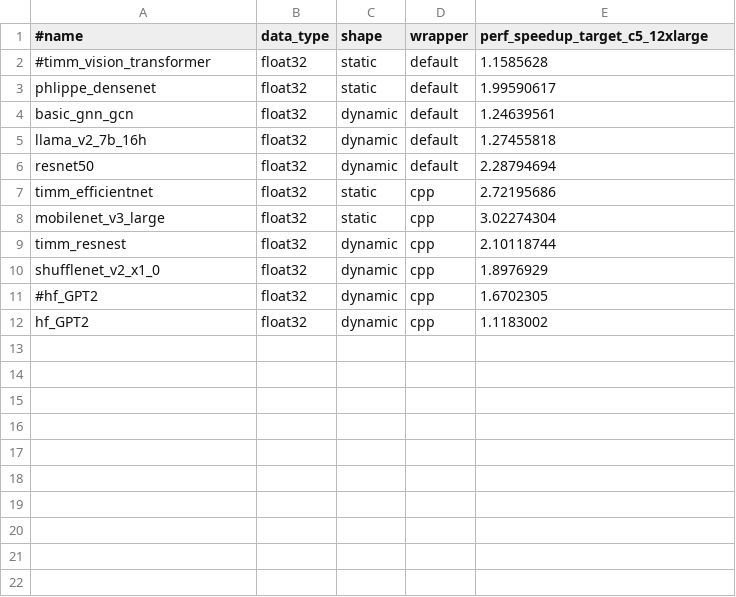
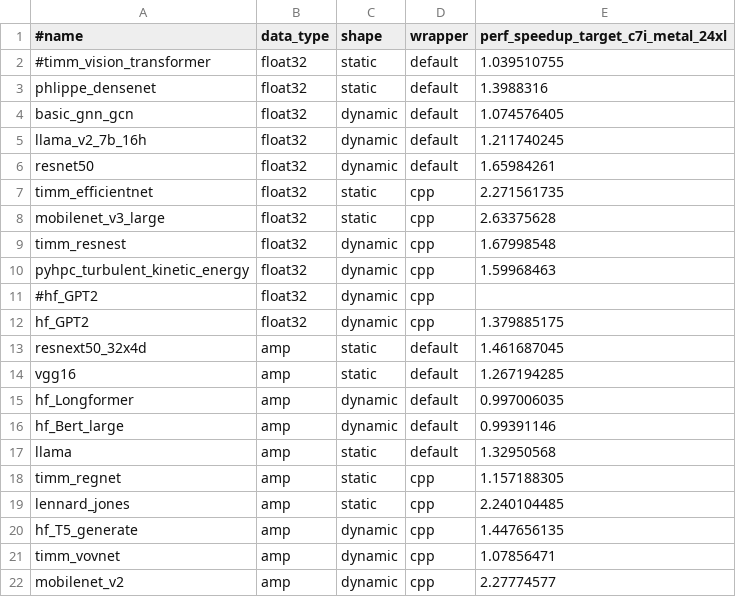
Before and after one commit to HabanaAI/pytorch-fork, a CSV file: benchmarks/dynamo/expected_ci_speedup_inductor_torchbench_cpu.csv, drawn as a sheet.

Commit message:
[CI] Add AMP models in inductor cpu smoketest for performance (#125830)
Pull Request resolved: https://github.com/pytorch/pytorch/pull/125830
Approved by: https://github.com/chuanqi129, https://github.com/jgong5, https://github.com/huydhn, https://github.com/desertfire, https://github.com/atalman

```diff
--- a/benchmarks/dynamo/expected_ci_speedup_inductor_torchbench_cpu.csv
+++ b/benchmarks/dynamo/expected_ci_speedup_inductor_torchbench_cpu.csv
@@ -1,12 +1,22 @@
-#name,data_type,shape,wrapper,perf_speedup_target_c5_12xlarge
-#timm_vision_transformer,float32,static,default,1.1585628
-phlippe_densenet,float32,static,default,1.99590617
-basic_gnn_gcn,float32,dynamic,default,1.24639561
-llama_v2_7b_16h,float32,dynamic,default,1.27455818
-resnet50,float32,dynamic,default,2.28794694
-timm_efficientnet,float32,static,cpp,2.72195686
-mobilenet_v3_large,float32,static,cpp,3.02274304
-timm_resnest,float32,dynamic,cpp,2.10118744
-shufflenet_v2_x1_0,float32,dynamic,cpp,1.8976929
-#hf_GPT2,float32,dynamic,cpp,1.6702305
-hf_GPT2,float32,dynamic,cpp,1.1183002
+#name,data_type,shape,wrapper,perf_speedup_target_c7i_metal_24xl
+#timm_vision_transformer,float32,static,default,1.039510755
+phlippe_densenet,float32,static,default,1.3988316
+basic_gnn_gcn,float32,dynamic,default,1.074576405
+llama_v2_7b_16h,float32,dynamic,default,1.211740245
+resnet50,float32,dynamic,default,1.65984261
+timm_efficientnet,float32,static,cpp,2.271561735
+mobilenet_v3_large,float32,static,cpp,2.63375628
+timm_resnest,float32,dynamic,cpp,1.67998548
+pyhpc_turbulent_kinetic_energy,float32,dynamic,cpp,1.59968463
+#hf_GPT2,float32,dynamic,cpp,
+hf_GPT2,float32,dynamic,cpp,1.379885175
+resnext50_32x4d,amp,static,default,1.461687045
+vgg16,amp,static,default,1.267194285
+hf_Longformer,amp,dynamic,default,0.997006035
+hf_Bert_large,amp,dynamic,default,0.99391146
+llama,amp,static,default,1.32950568
+timm_regnet,amp,static,cpp,1.157188305
+lennard_jones,amp,static,cpp,2.240104485
+hf_T5_generate,amp,dynamic,cpp,1.447656135
+timm_vovnet,amp,dynamic,cpp,1.07856471
+mobilenet_v2,amp,dynamic,cpp,2.27774577
```
Also changed, not shown: 1 other file.
